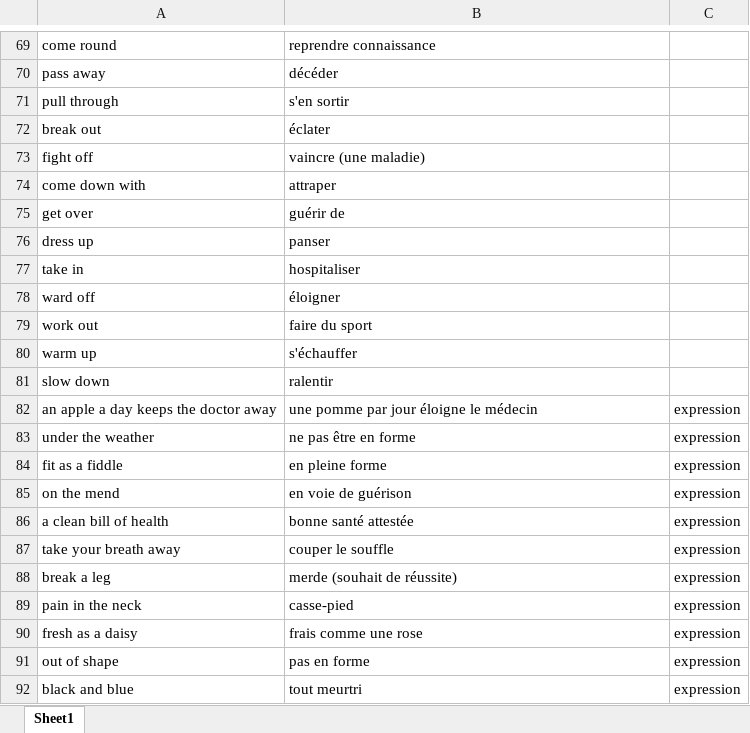
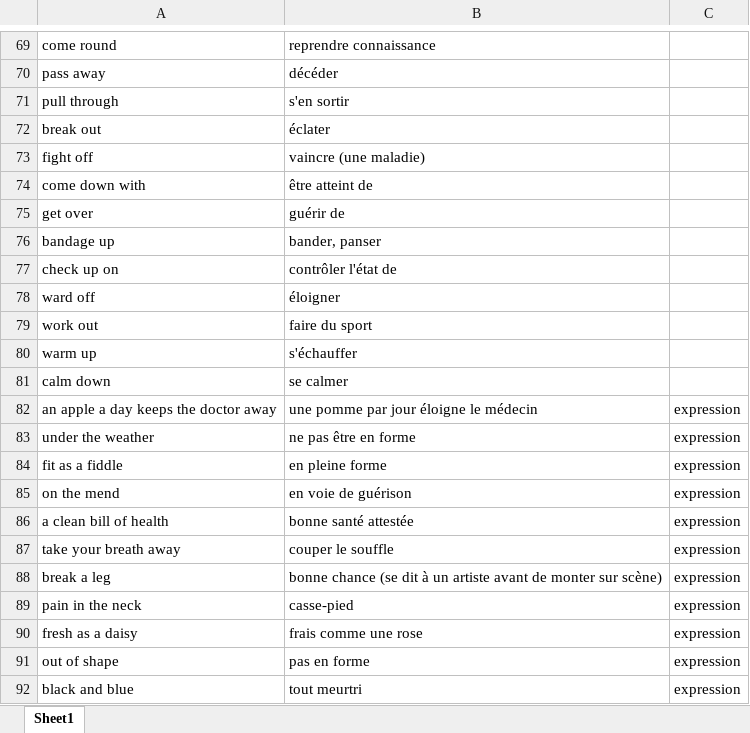
Before and after one commit to neuryoceane-stack/lexia, an Excel workbook: shop-packs/eng/pack-05-sante-corps.xlsx, sheet Sheet1, drawn as a sheet; only a part is shown, gaps mark what is left out; values as stored, in another font and other column widths than the file's, no borders; removed rows and columns are numbered as before the commit, all else as after; the diff names each change by its address in the sheet, - before the commit and + after, or states it on an @@ line.

```diff
--- a/shop-packs/eng/pack-05-sante-corps.xlsx (sheet Sheet1)
+++ b/shop-packs/eng/pack-05-sante-corps.xlsx (sheet Sheet1)
-B74: attraper
+B74: être atteint de
-row 76: dress up | panser
-row 77: take in | hospitaliser
+row 76: bandage up | bander, panser
+row 77: check up on | contrôler l'état de
-row 81: slow down | ralentir
+row 81: calm down | se calmer
-B88: merde (souhait de réussite)
+B88: bonne chance (se dit à un artiste avant de monter sur scène)
```
Also changed, not shown: shop-packs/eng/pack-03-travail-carriere.xlsx, shop-packs/eng/pack-04-medias-reseaux.xlsx, 16 other files.
